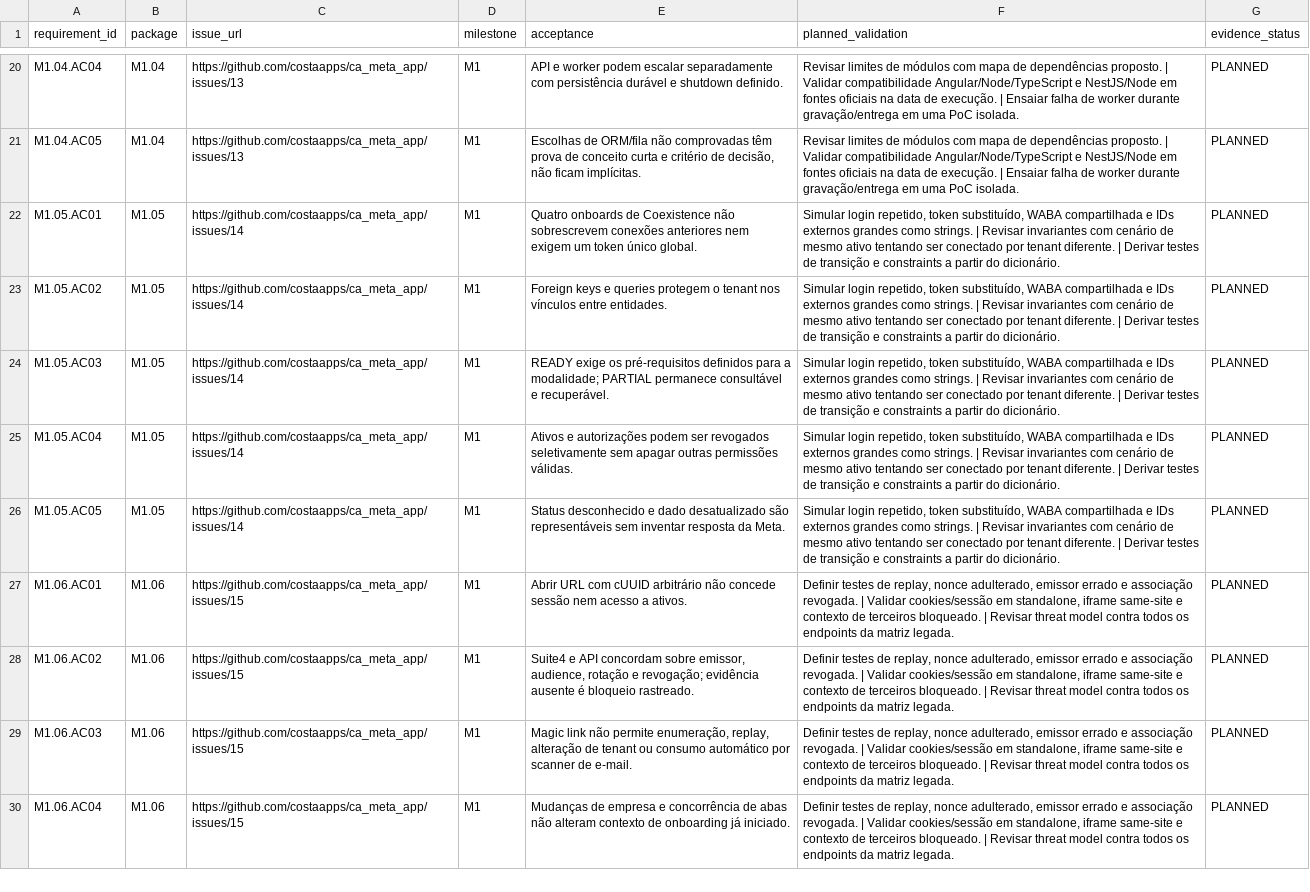
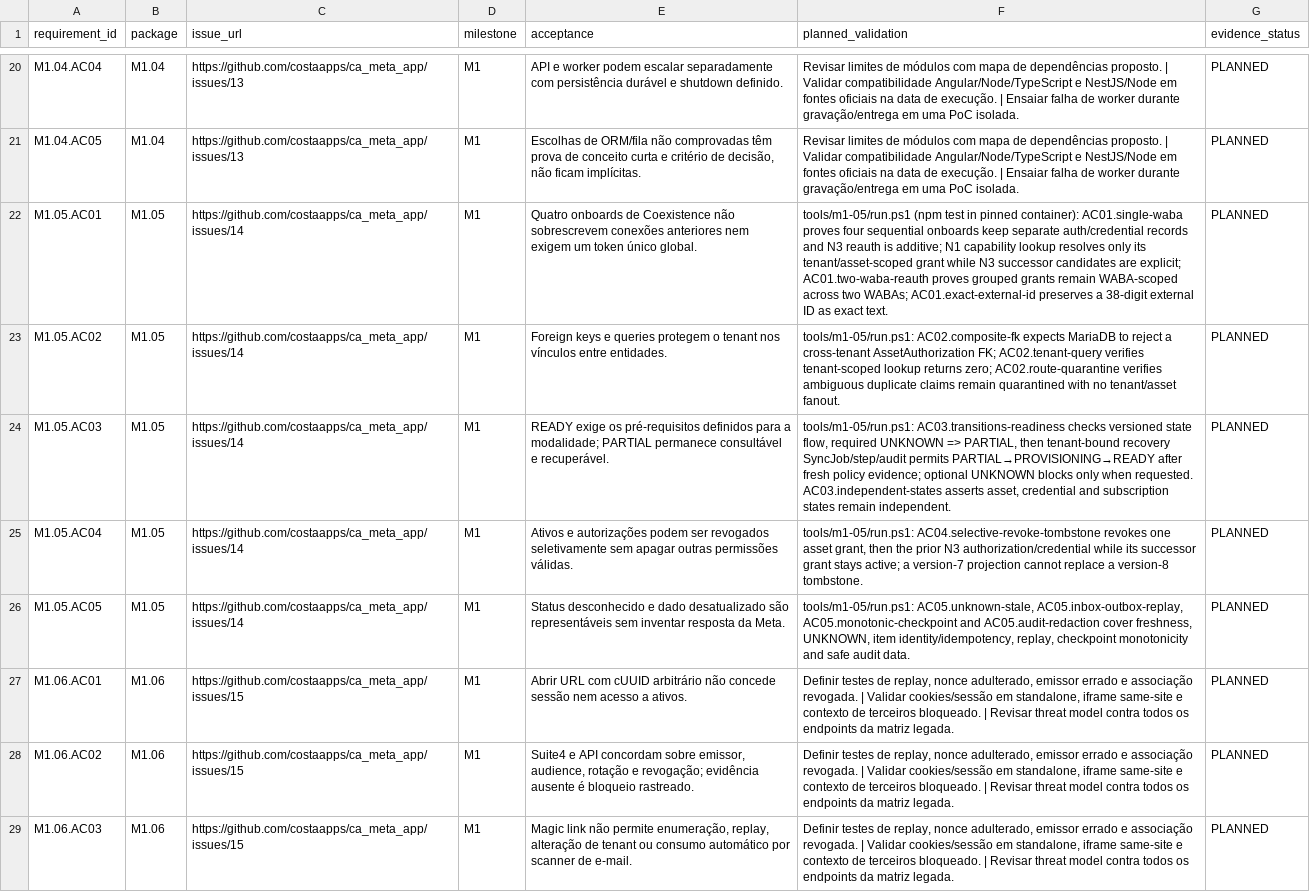
Before and after one commit to costaapps/ca_meta_app, a CSV file: docs/meta-v2/acceptance-matrix.csv, drawn as a sheet; only a part is shown, gaps mark what is left out; the shorter side is filled out with more unchanged rows; the diff names each change by its address in the sheet, - before the commit and + after, or states it on an @@ line.

Commit message:
M1.05 define tenant domain and readiness model

```diff
--- a/docs/meta-v2/acceptance-matrix.csv
+++ b/docs/meta-v2/acceptance-matrix.csv
-F22 (planned_validation): Simular login repetido, token substituído, WABA compartilhada e IDs externos grandes como strings. | Revisar invariantes com cenário de mesmo ativo tentando ser conectado por tenant diferente. | Derivar testes de transição e constraints a partir do dicionário.
+F22 (planned_validation): tools/m1-05/run.ps1 (npm test in pinned container): AC01.single-waba proves four sequential onboards keep separate auth/credential records and N3 reauth is additive; N1 capability lookup resolves only its tenant/asset-scoped grant while N3 successor candidates are explicit; AC01.two-waba-reauth proves grouped grants remain WABA-scoped across two WABAs; AC01.exact-external-id preserves a 38-digit external ID as exact text.
-F23 (planned_validation): Simular login repetido, token substituído, WABA compartilhada e IDs externos grandes como strings. | Revisar invariantes com cenário de mesmo ativo tentando ser conectado por tenant diferente. | Derivar testes de transição e constraints a partir do dicionário.
+F23 (planned_validation): tools/m1-05/run.ps1: AC02.composite-fk expects MariaDB to reject a cross-tenant AssetAuthorization FK; AC02.tenant-query verifies tenant-scoped lookup returns zero; AC02.route-quarantine verifies ambiguous duplicate claims remain quarantined with no tenant/asset fanout.
-F24 (planned_validation): Simular login repetido, token substituído, WABA compartilhada e IDs externos grandes como strings. | Revisar invariantes com cenário de mesmo ativo tentando ser conectado por tenant diferente. | Derivar testes de transição e constraints a partir do dicionário.
+F24 (planned_validation): tools/m1-05/run.ps1: AC03.transitions-readiness checks versioned state flow, required UNKNOWN => PARTIAL, then tenant-bound recovery SyncJob/step/audit permits PARTIAL→PROVISIONING→READY after fresh policy evidence; optional UNKNOWN blocks only when requested. AC03.independent-states asserts asset, credential and subscription states remain independent.
-F25 (planned_validation): Simular login repetido, token substituído, WABA compartilhada e IDs externos grandes como strings. | Revisar invariantes com cenário de mesmo ativo tentando ser conectado por tenant diferente. | Derivar testes de transição e constraints a partir do dicionário.
+F25 (planned_validation): tools/m1-05/run.ps1: AC04.selective-revoke-tombstone revokes one asset grant, then the prior N3 authorization/credential while its successor grant stays active; a version-7 projection cannot replace a version-8 tombstone.
-F26 (planned_validation): Simular login repetido, token substituído, WABA compartilhada e IDs externos grandes como strings. | Revisar invariantes com cenário de mesmo ativo tentando ser conectado por tenant diferente. | Derivar testes de transição e constraints a partir do dicionário.
+F26 (planned_validation): tools/m1-05/run.ps1: AC05.unknown-stale, AC05.inbox-outbox-replay, AC05.monotonic-checkpoint and AC05.audit-redaction cover freshness, UNKNOWN, item identity/idempotency, replay, checkpoint monotonicity and safe audit data.
```
Also changed, not shown: 14 other files.
